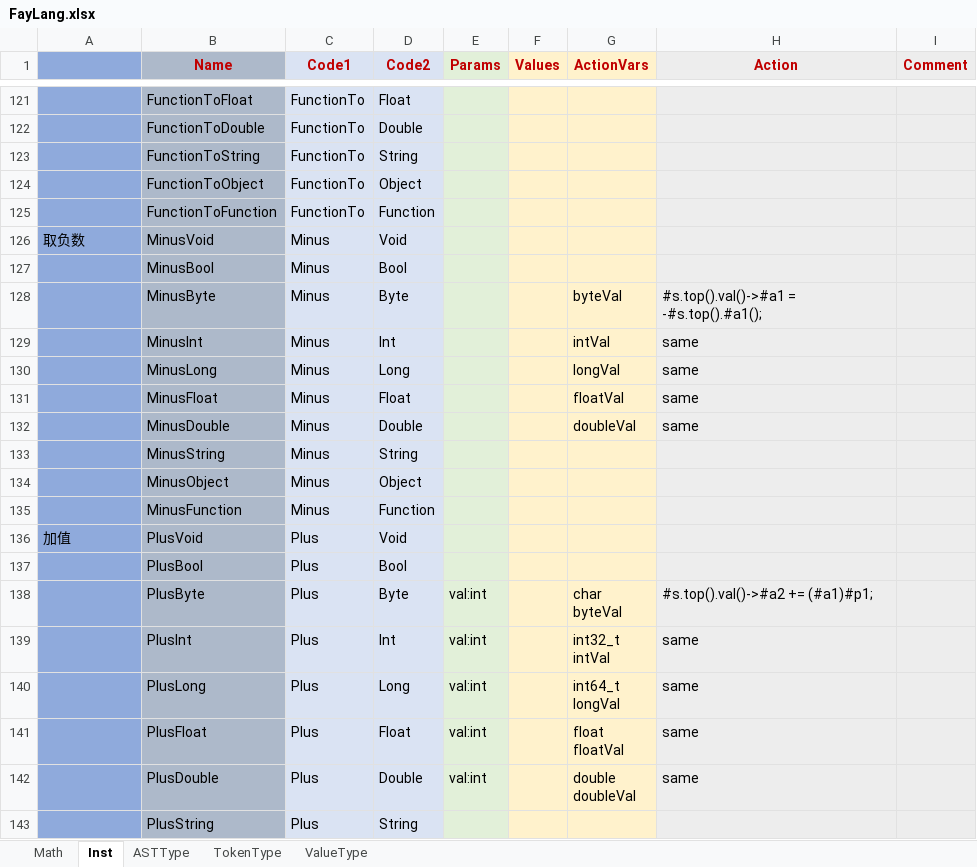
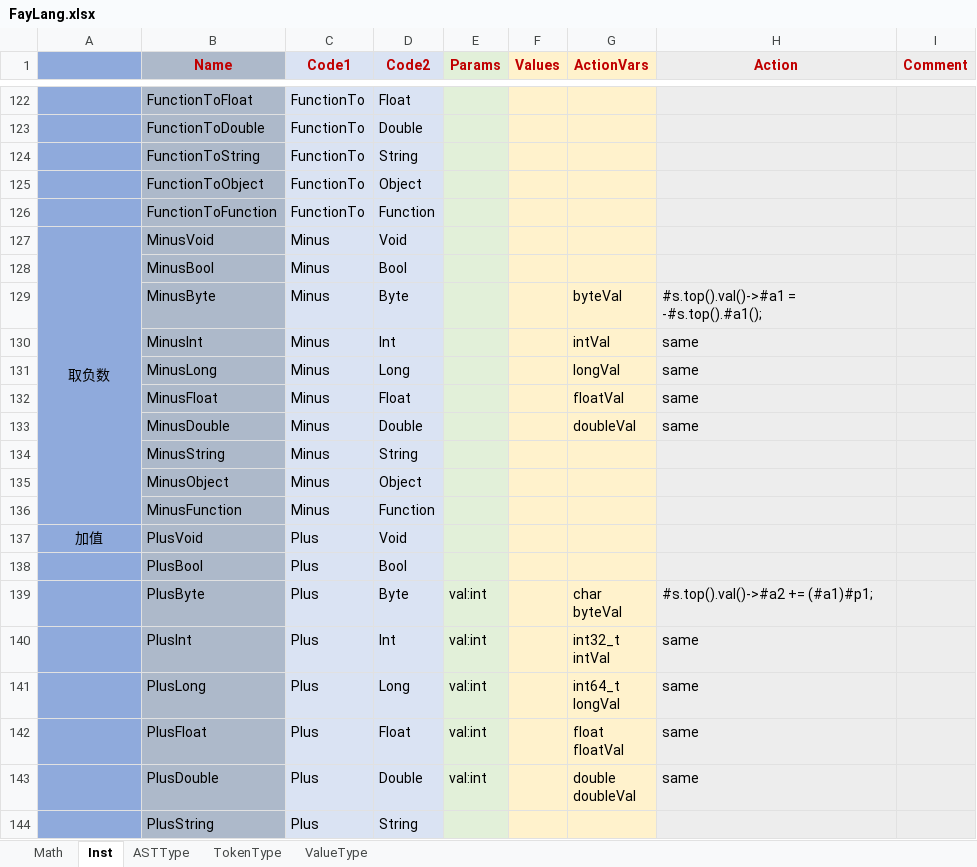
Before and after one commit to larlf/fay, an Excel workbook: doc/FayLang.xlsx, sheet Inst, drawn as a sheet; only a part is shown, gaps mark what is left out; values as stored, in another font and other column widths than the file's, no borders; addresses are those after the commit; the diff covers the shown part only; the diff names each change by its address in the sheet, - before the commit and + after, or states it on an @@ line.

```diff
--- a/doc/FayLang.xlsx (sheet Inst)
+++ b/doc/FayLang.xlsx (sheet Inst)
-A127 alignment: left
+A127 alignment: center
+A127:A136 merged
-A137 alignment: left
+A137 alignment: center
```
Also changed, not shown: 1 added row, 14 edited cells and merged cells elsewhere in this sheet, formulas that keep their value, 13 other files.
